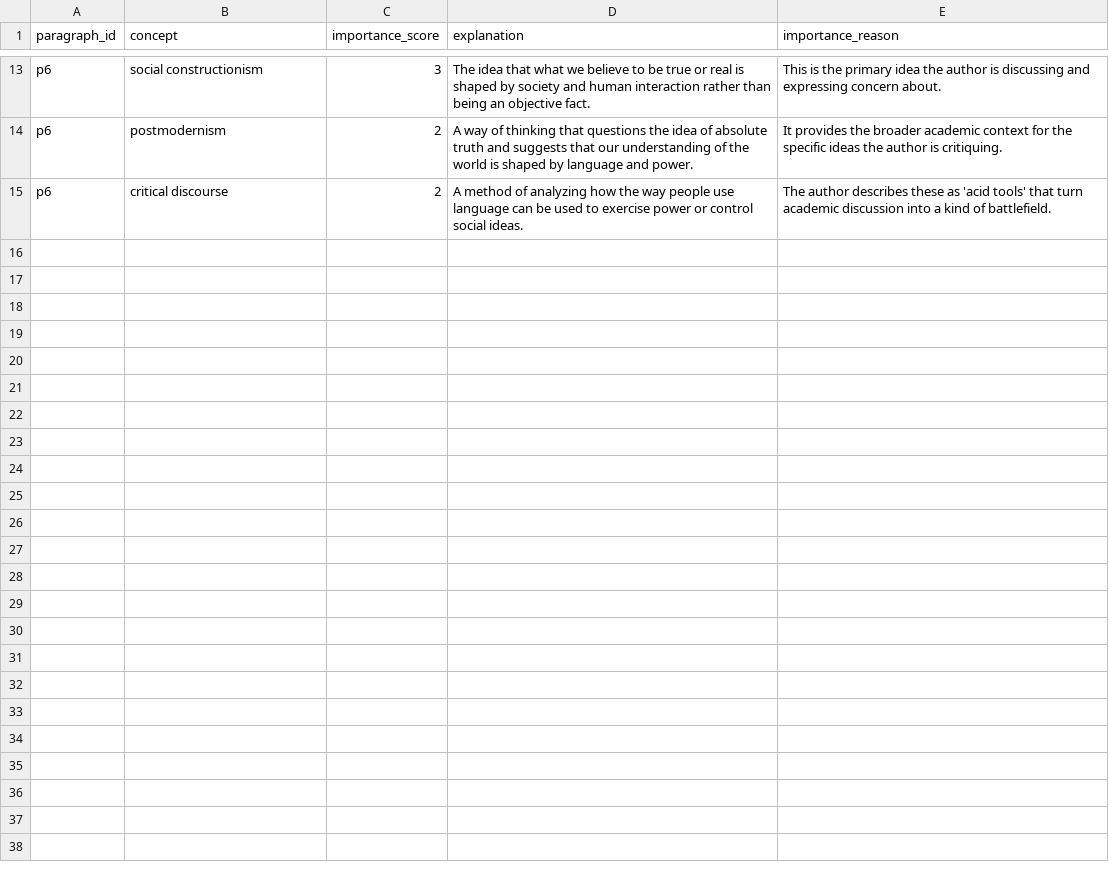
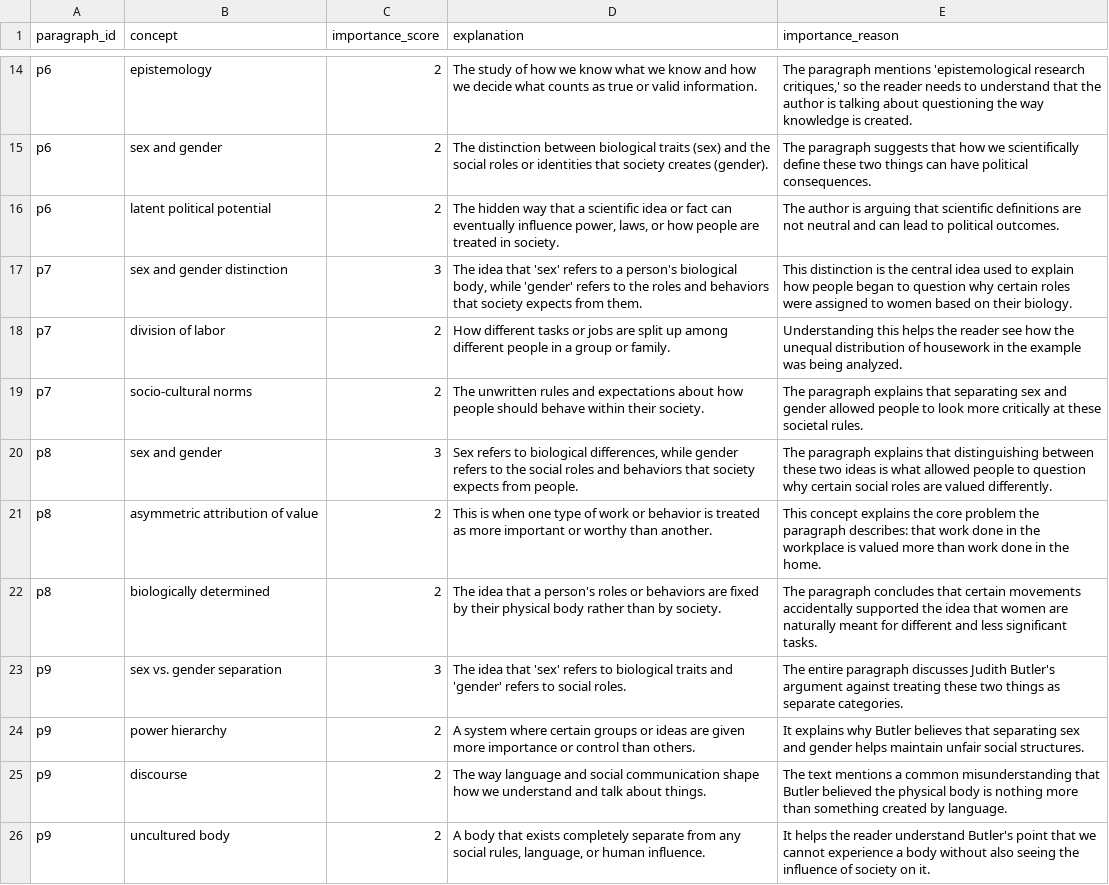
Before and after one commit to tonya77ttmm/Personalized-Reader, a CSV file: backend/app/services/language_annotation/knowledge_support.csv, drawn as a sheet; only a part is shown, gaps mark what is left out; addresses are those after the commit; the diff covers the shown part only; the diff names each change by its address in the sheet, - before the commit and + after, or states it on an @@ line.

Commit message:
annotation support

```diff
--- a/backend/app/services/language_annotation/knowledge_support.csv
+++ b/backend/app/services/language_annotation/knowledge_support.csv
-B14 (concept): social constructionism
+B14 (concept): epistemology
-C14 (importance_score): 3
+C14 (importance_score): 2
-D14 (explanation): The idea that what we believe to be true or real is shaped by society and human interaction rather than being an objective fact.
+D14 (explanation): The study of how we know what we know and how we decide what counts as true or valid information.
-E14 (importance_reason): This is the primary idea the author is discussing and expressing concern about.
+E14 (importance_reason): The paragraph mentions 'epistemological research critiques,' so the reader needs to understand that the author is talking about questioning the way knowledge is created.
-B15 (concept): postmodernism
+B15 (concept): sex and gender
-D15 (explanation): A way of thinking that questions the idea of absolute truth and suggests that our understanding of the world is shaped by language and power.
+D15 (explanation): The distinction between biological traits (sex) and the social roles or identities that society creates (gender).
-E15 (importance_reason): It provides the broader academic context for the specific ideas the author is critiquing.
+E15 (importance_reason): The paragraph suggests that how we scientifically define these two things can have political consequences.
-B16 (concept): critical discourse
+B16 (concept): latent political potential
-D16 (explanation): A method of analyzing how the way people use language can be used to exercise power or control social ideas.
+D16 (explanation): The hidden way that a scientific idea or fact can eventually influence power, laws, or how people are treated in society.
-E16 (importance_reason): The author describes these as 'acid tools' that turn academic discussion into a kind of battlefield.
+E16 (importance_reason): The author is arguing that scientific definitions are not neutral and can lead to political outcomes.
+row 17: p7 | sex and gender distinction | 3 | The idea that 'sex' refers to a person's biological body, while 'gender' refers to the roles and behaviors that society expects from them. | This distinction is the central idea used to explain how people began to question why certain roles were assigned to women based on their biology.
+row 18: p7 | division of labor | 2 | How different tasks or jobs are split up among different people in a group or family. | Understanding this helps the reader see how the unequal distribution of housework in the example was being analyzed.
+row 19: p7 | socio-cultural norms | 2 | The unwritten rules and expectations about how people should behave within their society. | The paragraph explains that separating sex and gender allowed people to look more critically at these societal rules.
+row 20: p8 | sex and gender | 3 | Sex refers to biological differences, while gender refers to the social roles and behaviors that society expects from people. | The paragraph explains that distinguishing between these two ideas is what allowed people to question why certain social roles are valued differently.
+row 21: p8 | asymmetric attribution of value | 2 | This is when one type of work or behavior is treated as more important or worthy than another. | This concept explains the core problem the paragraph describes: that work done in the workplace is valued more than work done in the home.
+row 22: p8 | biologically determined | 2 | The idea that a person's roles or behaviors are fixed by their physical body rather than by society. | The paragraph concludes that certain movements accidentally supported the idea that women are naturally meant for different and less significant tasks.
+row 23: p9 | sex vs. gender separation | 3 | The idea that 'sex' refers to biological traits and 'gender' refers to social roles. | The entire paragraph discusses Judith Butler's argument against treating these two things as separate categories.
+row 24: p9 | power hierarchy | 2 | A system where certain groups or ideas are given more importance or control than others. | It explains why Butler believes that separating sex and gender helps maintain unfair social structures.
+row 25: p9 | discourse | 2 | The way language and social communication shape how we understand and talk about things. | The text mentions a common misunderstanding that Butler believed the physical body is nothing more than something created by language.
+row 26: p9 | uncultured body | 2 | A body that exists completely separate from any social rules, language, or human influence. | It helps the reader understand Butler's point that we cannot experience a body without also seeing the influence of society on it.
```
Also changed, not shown: 5 added rows, 4 removed rows and 23 edited cells elsewhere in this file, backend/app/services/language_annotation/language_support.csv, backend/app/services/language_annotation/paragraph_support.csv, 3 other files.
